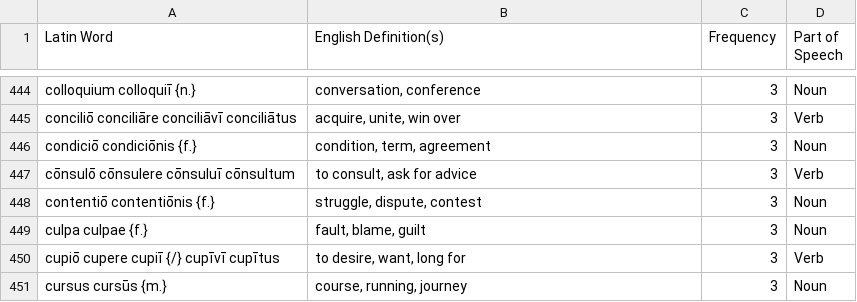
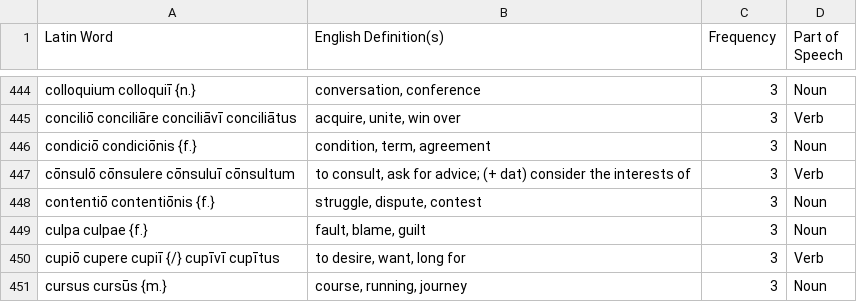
Before and after one commit to samuelshotchkiss-jpg/latindictionary-ece2526, a CSV file: vocabulary.csv, drawn as a sheet; only a part is shown, gaps mark what is left out; the diff names each change by its address in the sheet, - before the commit and + after, or states it on an @@ line.

Commit message:
Update vocabulary.csv
new definition for consulo

```diff
--- a/vocabulary.csv
+++ b/vocabulary.csv
-B447 (English Definition(s)): to consult, ask for advice
+B447 (English Definition(s)): to consult, ask for advice; (+ dat) consider the interests of
```
